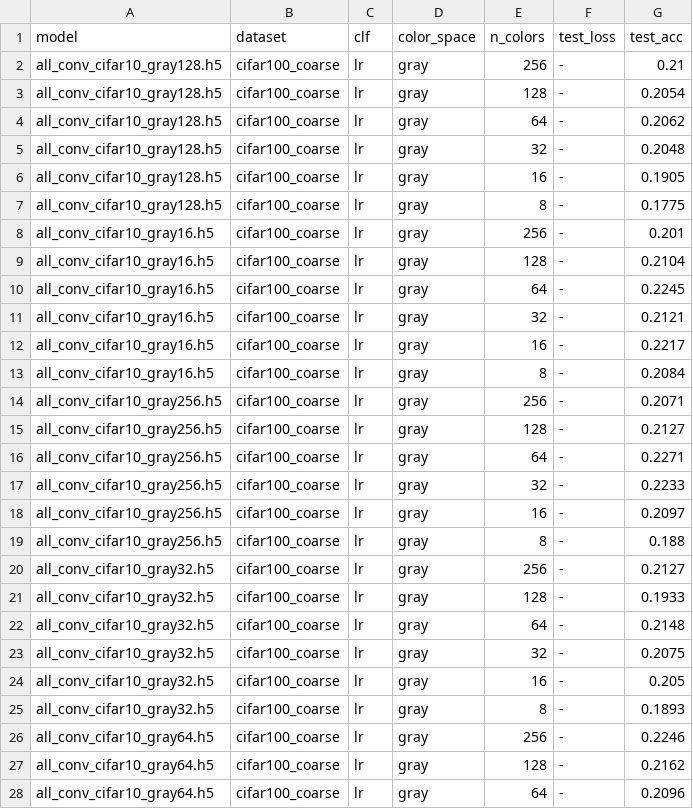
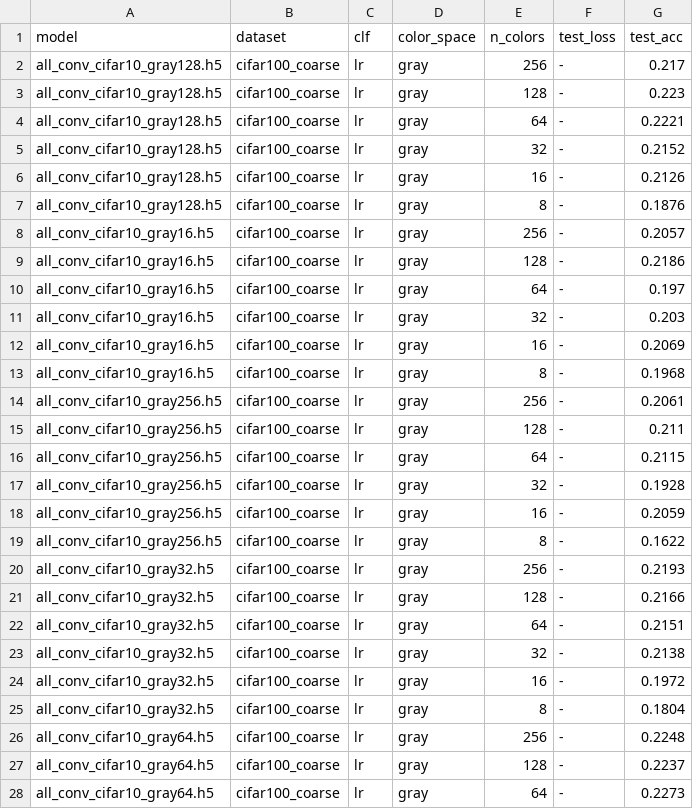
Before and after one commit to tiagosn/cnn_rgb_grayscale, a CSV file: results_cifar100_coarse.csv, drawn as a sheet; only a part is shown; the diff covers the shown part only.

```diff
--- a/results_cifar100_coarse.csv
+++ b/results_cifar100_coarse.csv
@@ -1,28 +1,28 @@
 model,dataset,clf,color_space,n_colors,test_loss,test_acc
-all_conv_cifar10_gray128.h5,cifar100_coarse,lr,gray,256,-,0.21
-all_conv_cifar10_gray128.h5,cifar100_coarse,lr,gray,128,-,0.2054
-all_conv_cifar10_gray128.h5,cifar100_coarse,lr,gray,64,-,0.2062
-all_conv_cifar10_gray128.h5,cifar100_coarse,lr,gray,32,-,0.2048
-all_conv_cifar10_gray128.h5,cifar100_coarse,lr,gray,16,-,0.1905
-all_conv_cifar10_gray128.h5,cifar100_coarse,lr,gray,8,-,0.1775
-all_conv_cifar10_gray16.h5,cifar100_coarse,lr,gray,256,-,0.201
-all_conv_cifar10_gray16.h5,cifar100_coarse,lr,gray,128,-,0.2104
-all_conv_cifar10_gray16.h5,cifar100_coarse,lr,gray,64,-,0.2245
-all_conv_cifar10_gray16.h5,cifar100_coarse,lr,gray,32,-,0.2121
-all_conv_cifar10_gray16.h5,cifar100_coarse,lr,gray,16,-,0.2217
-all_conv_cifar10_gray16.h5,cifar100_coarse,lr,gray,8,-,0.2084
-all_conv_cifar10_gray256.h5,cifar100_coarse,lr,gray,256,-,0.2071
-all_conv_cifar10_gray256.h5,cifar100_coarse,lr,gray,128,-,0.2127
-all_conv_cifar10_gray256.h5,cifar100_coarse,lr,gray,64,-,0.2271
-all_conv_cifar10_gray256.h5,cifar100_coarse,lr,gray,32,-,0.2233
-all_conv_cifar10_gray256.h5,cifar100_coarse,lr,gray,16,-,0.2097
-all_conv_cifar10_gray256.h5,cifar100_coarse,lr,gray,8,-,0.188
-all_conv_cifar10_gray32.h5,cifar100_coarse,lr,gray,256,-,0.2127
-all_conv_cifar10_gray32.h5,cifar100_coarse,lr,gray,128,-,0.1933
-all_conv_cifar10_gray32.h5,cifar100_coarse,lr,gray,64,-,0.2148
-all_conv_cifar10_gray32.h5,cifar100_coarse,lr,gray,32,-,0.2075
-all_conv_cifar10_gray32.h5,cifar100_coarse,lr,gray,16,-,0.205
-all_conv_cifar10_gray32.h5,cifar100_coarse,lr,gray,8,-,0.1893
-all_conv_cifar10_gray64.h5,cifar100_coarse,lr,gray,256,-,0.2246
-all_conv_cifar10_gray64.h5,cifar100_coarse,lr,gray,128,-,0.2162
-all_conv_cifar10_gray64.h5,cifar100_coarse,lr,gray,64,-,0.2096
+all_conv_cifar10_gray128.h5,cifar100_coarse,lr,gray,256,-,0.217
+all_conv_cifar10_gray128.h5,cifar100_coarse,lr,gray,128,-,0.223
+all_conv_cifar10_gray128.h5,cifar100_coarse,lr,gray,64,-,0.2221
+all_conv_cifar10_gray128.h5,cifar100_coarse,lr,gray,32,-,0.2152
+all_conv_cifar10_gray128.h5,cifar100_coarse,lr,gray,16,-,0.2126
+all_conv_cifar10_gray128.h5,cifar100_coarse,lr,gray,8,-,0.1876
+all_conv_cifar10_gray16.h5,cifar100_coarse,lr,gray,256,-,0.2057
+all_conv_cifar10_gray16.h5,cifar100_coarse,lr,gray,128,-,0.2186
+all_conv_cifar10_gray16.h5,cifar100_coarse,lr,gray,64,-,0.197
+all_conv_cifar10_gray16.h5,cifar100_coarse,lr,gray,32,-,0.203
+all_conv_cifar10_gray16.h5,cifar100_coarse,lr,gray,16,-,0.2069
+all_conv_cifar10_gray16.h5,cifar100_coarse,lr,gray,8,-,0.1968
+all_conv_cifar10_gray256.h5,cifar100_coarse,lr,gray,256,-,0.2061
+all_conv_cifar10_gray256.h5,cifar100_coarse,lr,gray,128,-,0.211
+all_conv_cifar10_gray256.h5,cifar100_coarse,lr,gray,64,-,0.2115
+all_conv_cifar10_gray256.h5,cifar100_coarse,lr,gray,32,-,0.1928
+all_conv_cifar10_gray256.h5,cifar100_coarse,lr,gray,16,-,0.2059
+all_conv_cifar10_gray256.h5,cifar100_coarse,lr,gray,8,-,0.1622
+all_conv_cifar10_gray32.h5,cifar100_coarse,lr,gray,256,-,0.2193
+all_conv_cifar10_gray32.h5,cifar100_coarse,lr,gray,128,-,0.2166
+all_conv_cifar10_gray32.h5,cifar100_coarse,lr,gray,64,-,0.2151
+all_conv_cifar10_gray32.h5,cifar100_coarse,lr,gray,32,-,0.2138
+all_conv_cifar10_gray32.h5,cifar100_coarse,lr,gray,16,-,0.1972
+all_conv_cifar10_gray32.h5,cifar100_coarse,lr,gray,8,-,0.1804
+all_conv_cifar10_gray64.h5,cifar100_coarse,lr,gray,256,-,0.2248
+all_conv_cifar10_gray64.h5,cifar100_coarse,lr,gray,128,-,0.2237
+all_conv_cifar10_gray64.h5,cifar100_coarse,lr,gray,64,-,0.2273
```
Also changed, not shown: 102 edited cells elsewhere in this file, results_cifar10.csv, results_cifar100_fine.csv, 1 other file.
